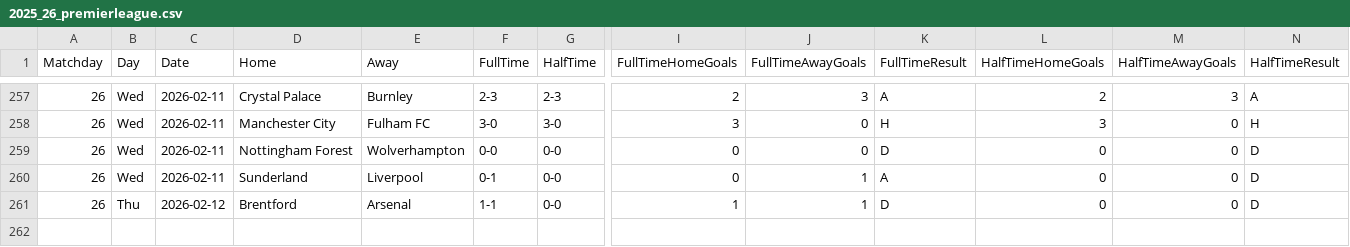
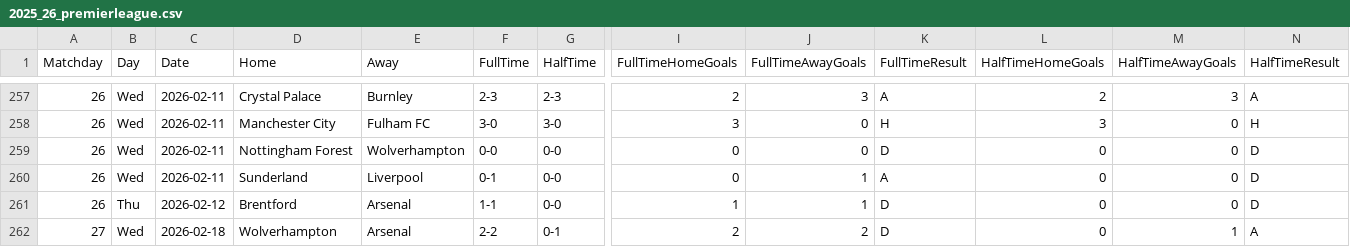
Before and after one commit to joaopssa/BISS, a CSV file: Backend/data/matches/premier-league/2025_26_premierleague.csv, drawn as a sheet; only a part is shown, gaps mark what is left out; rows hold the shown columns only; the diff names each change by its address in the sheet, - before the commit and + after, or states it on an @@ line.

Commit message:
leagues update

```diff
--- a/Backend/data/matches/premier-league/2025_26_premierleague.csv
+++ b/Backend/data/matches/premier-league/2025_26_premierleague.csv
+row 262: 27 | Wed | 2026-02-18 | Wolverhampton | Arsenal | 2-2 | 0-1 | 2 | 2 | D | 0 | 1 | A
```
Also changed, not shown: Backend/data/matches/brasileirao-serie-a/brasileirao_2026.csv, Backend/data/matches/laliga/laliga_2025_26.csv, 4 other files.
